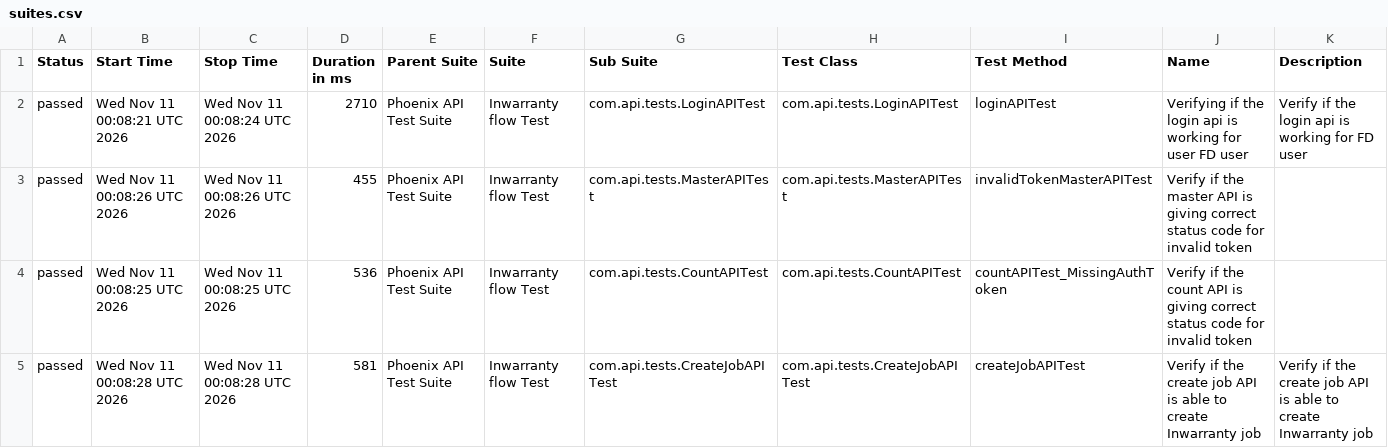
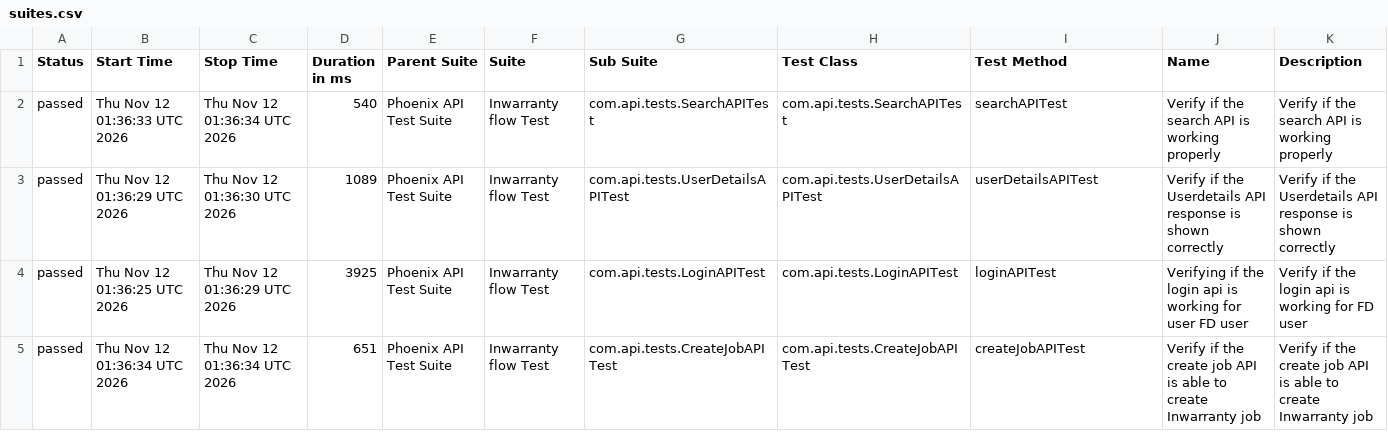
Before and after one commit to srinivaskinik/AutomationFramework-Phoenix-RestAssured, a CSV file: data/suites.csv, drawn as a sheet; only a part is shown; the diff covers the shown part only.

```diff
--- a/data/suites.csv
+++ b/data/suites.csv
@@ -1,5 +1,5 @@
 "Status","Start Time","Stop Time","Duration in ms","Parent Suite","Suite","Sub Suite","Test Class","Test Method","Name","Description"
-"passed","Wed Nov 11 00:08:21 UTC 2026","Wed Nov 11 00:08:24 UTC 2026","2710","Phoenix API Test Suite","Inwarranty flow Test","com.api.tests.LoginAPITest","com.api.tests.LoginAPITest","loginAPITest","Verifying if the login api is working for user FD user","Verify if the login api is working for FD user"
-"passed","Wed Nov 11 00:08:26 UTC 2026","Wed Nov 11 00:08:26 UTC 2026","455","Phoenix API Test Suite","Inwarranty flow Test","com.api.tests.MasterAPITest","com.api.tests.MasterAPITest","invalidTokenMasterAPITest","Verify if the master API is giving correct status code for invalid token",""
-"passed","Wed Nov 11 00:08:25 UTC 2026","Wed Nov 11 00:08:25 UTC 2026","536","Phoenix API Test Suite","Inwarranty flow Test","com.api.tests.CountAPITest","com.api.tests.CountAPITest","countAPITest_MissingAuthToken","Verify if the count API is giving correct status code for invalid token",""
-"passed","Wed Nov 11 00:08:28 UTC 2026","Wed Nov 11 00:08:28 UTC 2026","581","Phoenix API Test Suite","Inwarranty flow Test","com.api.tests.CreateJobAPITest","com.api.tests.CreateJobAPITest","createJobAPITest","Verify if the create job API is able to create Inwarranty job","Verify if the create job API is able to create Inwarranty job"
+"passed","Thu Nov 12 01:36:33 UTC 2026","Thu Nov 12 01:36:34 UTC 2026","540","Phoenix API Test Suite","Inwarranty flow Test","com.api.tests.SearchAPITest","com.api.tests.SearchAPITest","searchAPITest","Verify if the search API is working properly","Verify if the search API is working properly"
+"passed","Thu Nov 12 01:36:29 UTC 2026","Thu Nov 12 01:36:30 UTC 2026","1089","Phoenix API Test Suite","Inwarranty flow Test","com.api.tests.UserDetailsAPITest","com.api.tests.UserDetailsAPITest","userDetailsAPITest","Verify if the Userdetails API response is shown correctly","Verify if the Userdetails API response is shown correctly"
+"passed","Thu Nov 12 01:36:25 UTC 2026","Thu Nov 12 01:36:29 UTC 2026","3925","Phoenix API Test Suite","Inwarranty flow Test","com.api.tests.LoginAPITest","com.api.tests.LoginAPITest","loginAPITest","Verifying if the login api is working for user FD user","Verify if the login api is working for FD user"
+"passed","Thu Nov 12 01:36:34 UTC 2026","Thu Nov 12 01:36:34 UTC 2026","651","Phoenix API Test Suite","Inwarranty flow Test","com.api.tests.CreateJobAPITest","com.api.tests.CreateJobAPITest","createJobAPITest","Verify if the create job API is able to create Inwarranty job","Verify if the create job API is able to create Inwarranty job"
```
Also changed, not shown: 1 added row, 1 removed row and 23 edited cells elsewhere in this file, data/behaviors.csv, 56 other files.
